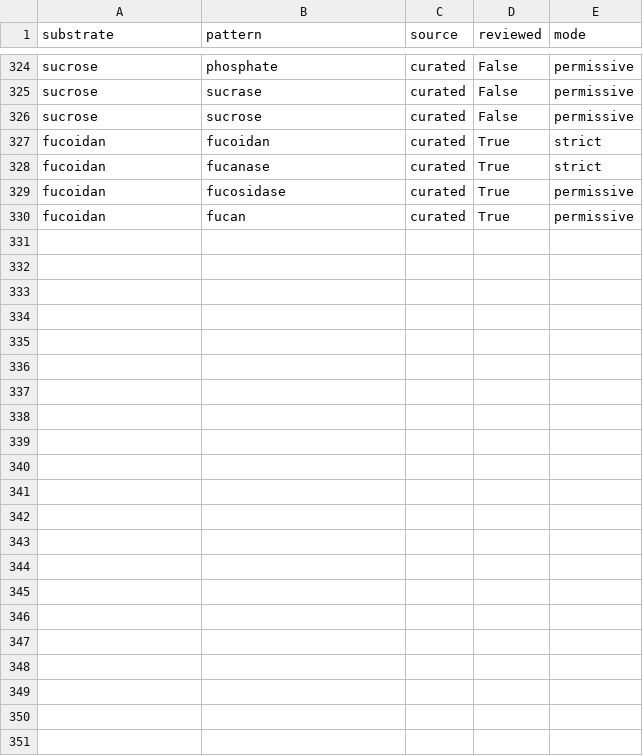
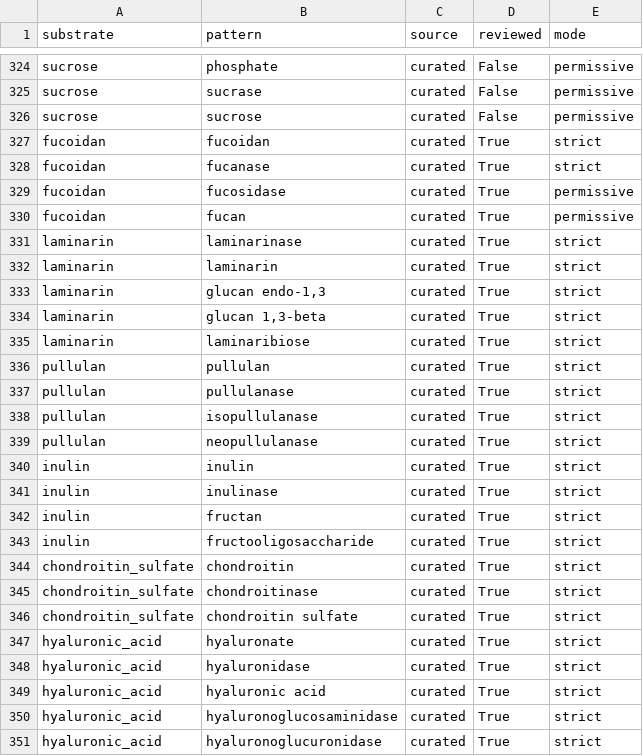
Before and after one commit to MahumFarhan/substrATE, a TSV file: substrate/data/activity_patterns.tsv, drawn as a sheet; only a part is shown, gaps mark what is left out; the diff names each change by its address in the sheet, - before the commit and + after, or states it on an @@ line.

Commit message:
Feat: reduced-tree improvements and strict activity patterns
- Add strict activity patterns for laminarin, pullulan, inulin,
  chondroitin_sulfate, hyaluronic_acid
- Fix phantom legend entries in iTOL by filtering activity_colours
  to only include activities present in the treefile
- Add --pattern-mode option to reduced-tree (default: strict)
- Add --force-visualise flag to reduced-tree
- Fix --force-visualise to bypass already-exists check
- Reuse original colour config in reduced-tree for consistent colours
- Filter activity TSV to filtered hits only in reduced-tree

```diff
--- a/substrate/data/activity_patterns.tsv
+++ b/substrate/data/activity_patterns.tsv
+row 331: laminarin | laminarinase | curated | True | strict
+row 332: laminarin | laminarin | curated | True | strict
+row 333: laminarin | glucan endo-1,3 | curated | True | strict
+row 334: laminarin | glucan 1,3-beta | curated | True | strict
+row 335: laminarin | laminaribiose | curated | True | strict
+row 336: pullulan | pullulan | curated | True | strict
+row 337: pullulan | pullulanase | curated | True | strict
+row 338: pullulan | isopullulanase | curated | True | strict
+row 339: pullulan | neopullulanase | curated | True | strict
+row 340: inulin | inulin | curated | True | strict
+row 341: inulin | inulinase | curated | True | strict
+row 342: inulin | fructan | curated | True | strict
+row 343: inulin | fructooligosaccharide | curated | True | strict
+row 344: chondroitin_sulfate | chondroitin | curated | True | strict
+row 345: chondroitin_sulfate | chondroitinase | curated | True | strict
+row 346: chondroitin_sulfate | chondroitin sulfate | curated | True | strict
+row 347: hyaluronic_acid | hyaluronate | curated | True | strict
+row 348: hyaluronic_acid | hyaluronidase | curated | True | strict
+row 349: hyaluronic_acid | hyaluronic acid | curated | True | strict
+row 350: hyaluronic_acid | hyaluronoglucosaminidase | curated | True | strict
+row 351: hyaluronic_acid | hyaluronoglucuronidase | curated | True | strict
```
Also changed, not shown: 2 other files.
